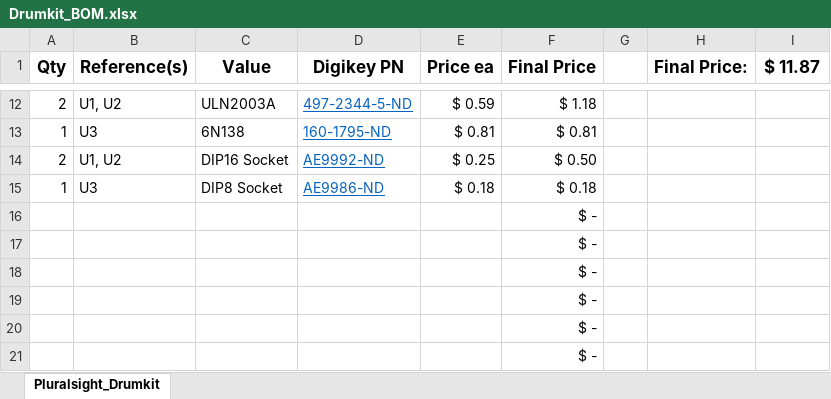
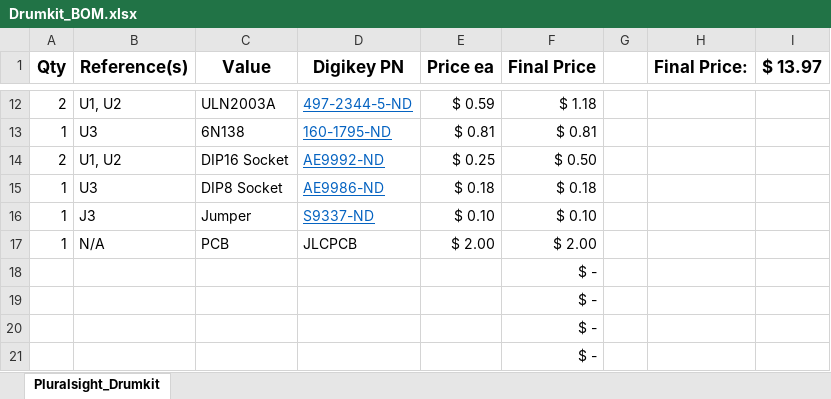
Before and after one commit to jzkmath/Arduino-MIDI-Solenoid-Drumkit, an Excel workbook: KiCAD/Gerber and BOM/Drumkit_BOM.xlsx, sheet Pluralsight_Drumkit, drawn as a sheet; only a part is shown, gaps mark what is left out; values as stored, in another font and other column widths than the file's, no borders; removed rows and columns are numbered as before the commit, all else as after; the diff names each change by its address in the sheet, - before the commit and + after, or states it on an @@ line.

Commit message:
Update Drumkit_BOM.xlsx

```diff
--- a/KiCAD/Gerber and BOM/Drumkit_BOM.xlsx (sheet Pluralsight_Drumkit)
+++ b/KiCAD/Gerber and BOM/Drumkit_BOM.xlsx (sheet Pluralsight_Drumkit)
-I1: $ 11.87
+I1: $ 13.97
-row 16:  |  |  |  |  | $ -
-row 17:  |  |  |  |  | $ -
+row 16: 1 | J3 | Jumper | S9337-ND | $ 0.10 | $ 0.10
+row 17: 1 | N/A | PCB | JLCPCB | $ 2.00 | $ 2.00
```
